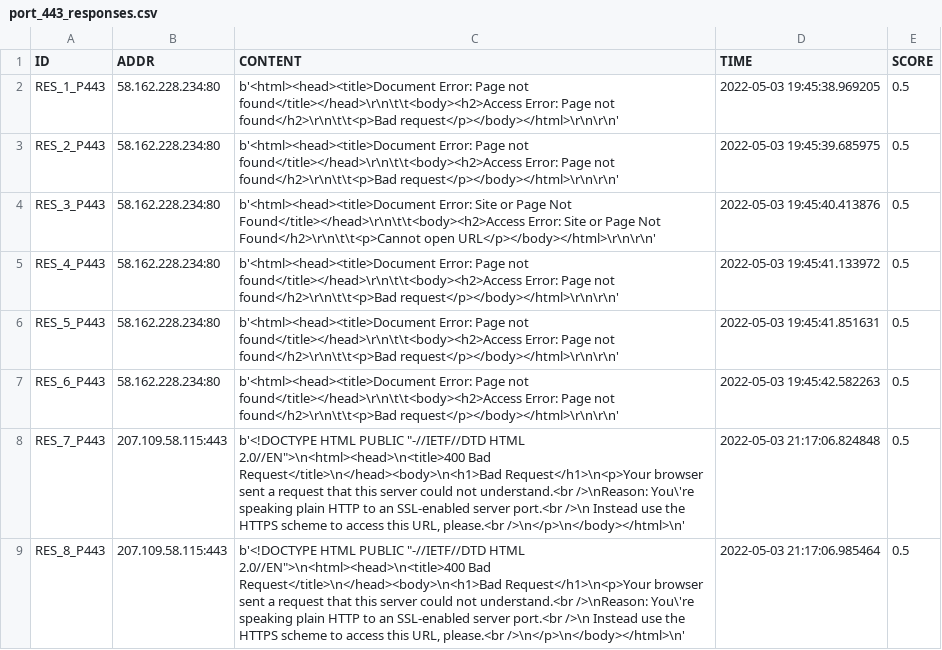
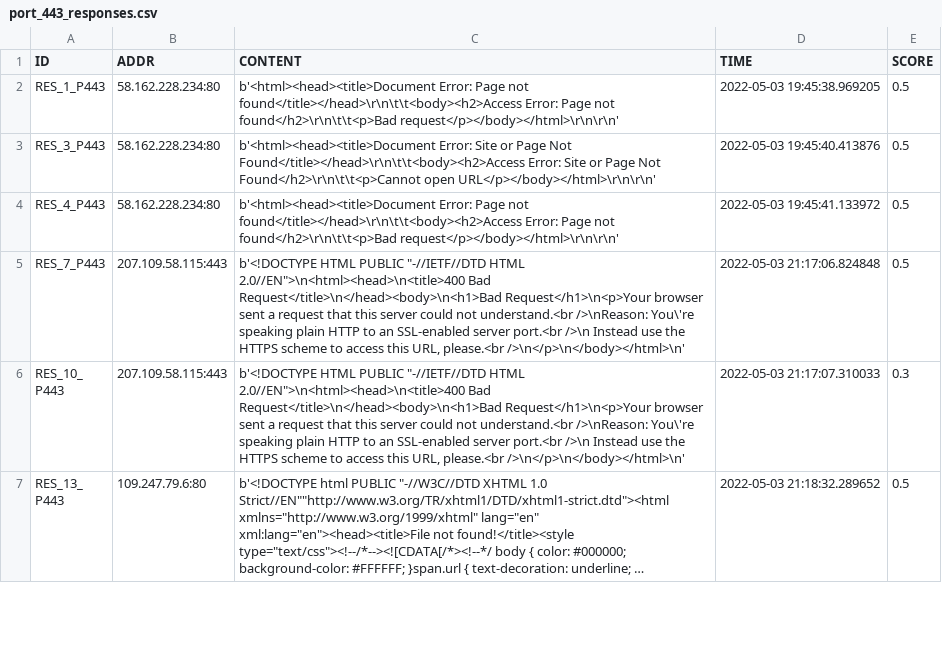
Before and after one commit to 9carlo6/CandyPot, a CSV file: responses/port_443_responses.csv, drawn as a sheet; only a part is shown; the shorter side is filled out with more unchanged rows; long unchanged cells end in …; the diff covers the shown part only; the diff names each change by its address in the sheet, - before the commit and + after, or states it on an @@ line.

```diff
--- a/responses/port_443_responses.csv
+++ b/responses/port_443_responses.csv
-row 3: RES_2_P443 | 58.162.228.234:80 | b'<html><head><title>Document Error: Page not found</title></head>\r\n\t\t<body><h2>Access Error: Page not found</h2>\r\n\t\t<p>Bad request</p></body></html>\r\n\r\n' | 2022-05-03 19:45:39.685975 | 0.5
-row 6: RES_5_P443 | 58.162.228.234:80 | b'<html><head><title>Document Error: Page not found</title></head>\r\n\t\t<body><h2>Access Error: Page not found</h2>\r\n\t\t<p>Bad request</p></body></html>\r\n\r\n' | 2022-05-03 19:45:41.851631 | 0.5
-row 7: RES_6_P443 | 58.162.228.234:80 | b'<html><head><title>Document Error: Page not found</title></head>\r\n\t\t<body><h2>Access Error: Page not found</h2>\r\n\t\t<p>Bad request</p></body></html>\r\n\r\n' | 2022-05-03 19:45:42.582263 | 0.5
-row 9: RES_8_P443 | 207.109.58.115:443 | b'<!DOCTYPE HTML PUBLIC "-//IETF//DTD HTML 2.0//EN">\n<html><head>\n<title>400 Bad Request</title>\n</head><body>\n<h1>Bad Request</h1>\n<p>Your browser sent a request that this server could not understand.<br />\nReason: You\'re speaking plain HTTP to an SSL-enabled server port.<br />\n Instead use the HTTPS scheme to access this URL, please.<br />\n</p>\n</body></html>\n' | 2022-05-03 21:17:06.985464 | 0.5
```
Also changed, not shown: 12 removed rows elsewhere in this file, responses/port_88_responses.csv, sessions/port_443_sessions.csv, 7 other files.
